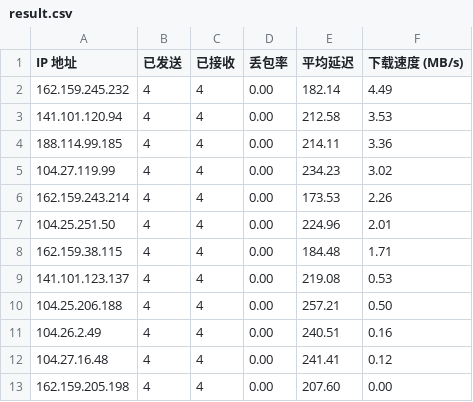
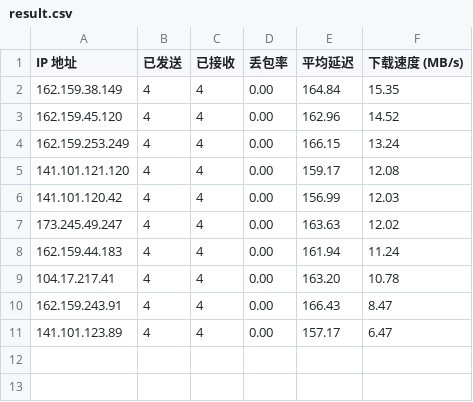
Before and after one commit to hihuage/cloudflare_ip_speedtest, a CSV file: result.csv, drawn as a sheet.

Commit message:
updata new ips

```diff
--- a/result.csv
+++ b/result.csv
@@ -1,13 +1,11 @@
 IP 地址,已发送,已接收,丢包率,平均延迟,下载速度 (MB/s)
-162.159.245.232,4,4,0.00,182.14,4.49
-141.101.120.94,4,4,0.00,212.58,3.53
-188.114.99.185,4,4,0.00,214.11,3.36
-104.27.119.99,4,4,0.00,234.23,3.02
-162.159.243.214,4,4,0.00,173.53,2.26
-104.25.251.50,4,4,0.00,224.96,2.01
-162.159.38.115,4,4,0.00,184.48,1.71
-141.101.123.137,4,4,0.00,219.08,0.53
-104.25.206.188,4,4,0.00,257.21,0.50
-104.26.2.49,4,4,0.00,240.51,0.16
-104.27.16.48,4,4,0.00,241.41,0.12
-162.159.205.198,4,4,0.00,207.60,0.00
+162.159.38.149,4,4,0.00,164.84,15.35
+162.159.45.120,4,4,0.00,162.96,14.52
+162.159.253.249,4,4,0.00,166.15,13.24
+141.101.121.120,4,4,0.00,159.17,12.08
+141.101.120.42,4,4,0.00,156.99,12.03
+173.245.49.247,4,4,0.00,163.63,12.02
+162.159.44.183,4,4,0.00,161.94,11.24
+104.17.217.41,4,4,0.00,163.20,10.78
+162.159.243.91,4,4,0.00,166.43,8.47
+141.101.123.89,4,4,0.00,157.17,6.47
```
